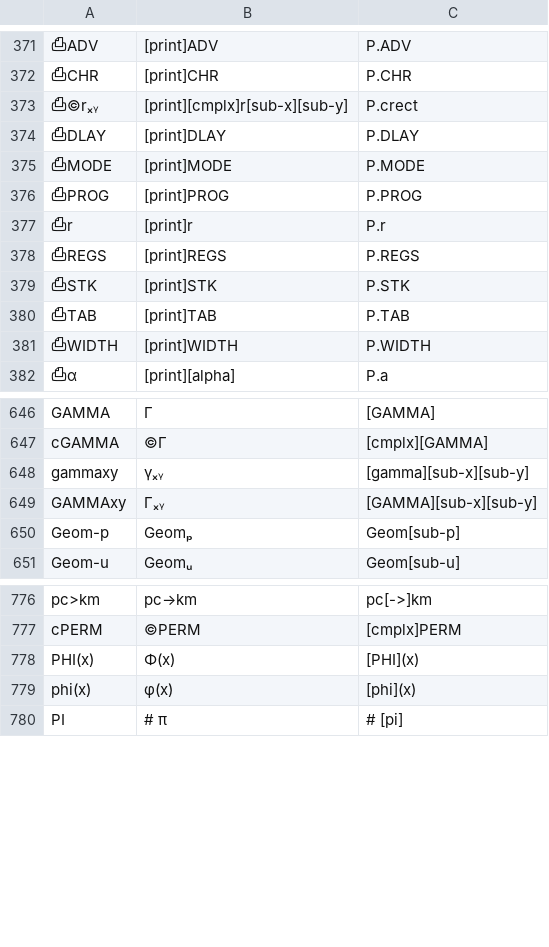
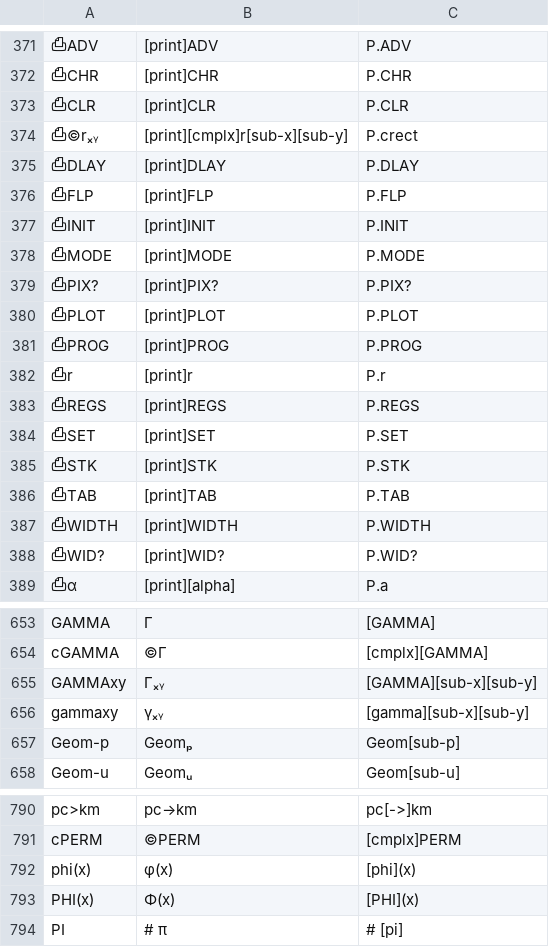
Before and after one commit to rusq/wp34s, a CSV file: trunk/tools/command-alias.csv, drawn as a sheet; only a part is shown, gaps mark what is left out; the diff covers the shown part only; the diff names each change by its address in the sheet, - before the commit and + after, or states it on an @@ line.

Commit message:
integration build - plotting commands are not dependant on IR printing so as to maintain binary compatibility between versions
git-svn-id: https://svn.code.sf.net/p/wp34s/code@3115 9654ca62-1852-461c-aa49-1be32f3bb02d

```diff
--- a/trunk/tools/command-alias.csv
+++ b/trunk/tools/command-alias.csv
+row 373: ⎙CLR | [print]CLR | P.CLR
+row 376: ⎙FLP | [print]FLP | P.FLP
+row 377: ⎙INIT | [print]INIT | P.INIT
+row 379: ⎙PIX? | [print]PIX? | P.PIX?
+row 380: ⎙PLOT | [print]PLOT | P.PLOT
+row 384: ⎙SET | [print]SET | P.SET
+row 388: ⎙WID? | [print]WID? | P.WID?
@@ row 649 moved to row 655: GAMMAxy @@
@@ row 779 moved to row 792: phi(x) @@
```
Also changed, not shown: 14 added rows elsewhere in this file, 28 other files.
